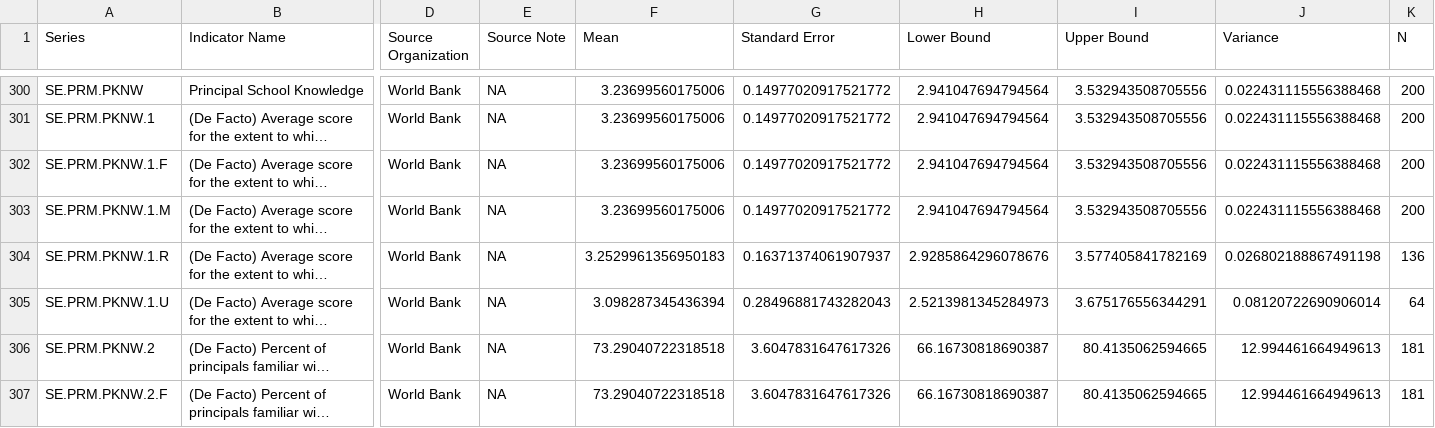
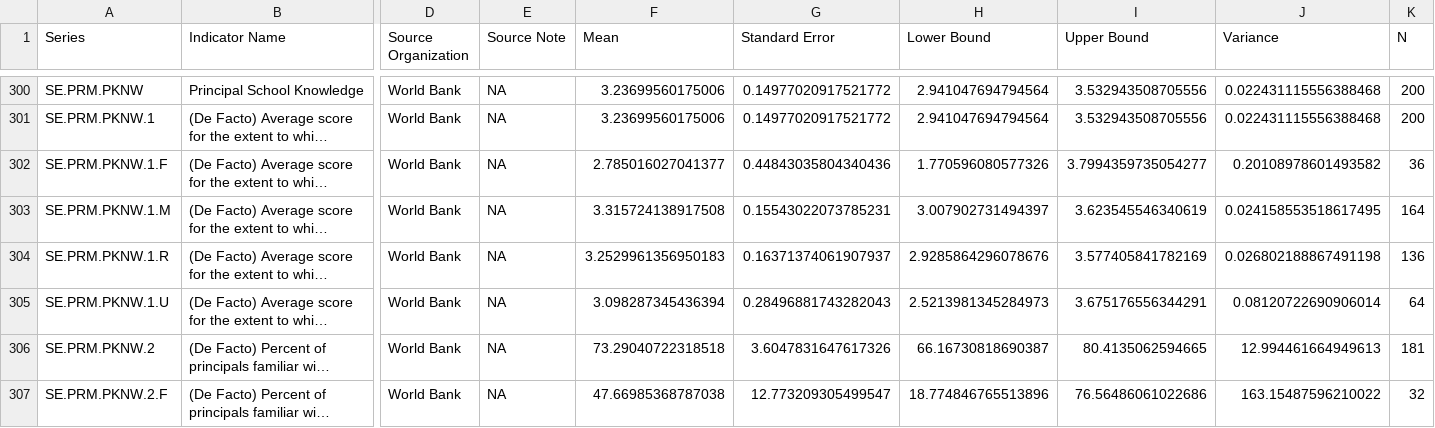
Before and after one commit to GEPD-Production/GEPD_Production-Pakistan_Sindh, a CSV file: 04_GEPD_Indicators/PAK_GEPD_Indicators_Stata.csv, drawn as a sheet; only a part is shown, gaps mark what is left out; long unchanged cells end in …; the diff covers the shown part only; the diff names each change by its address in the sheet, - before the commit and + after, or states it on an @@ line.

Commit message:
update indicators

```diff
--- a/04_GEPD_Indicators/PAK_GEPD_Indicators_Stata.csv
+++ b/04_GEPD_Indicators/PAK_GEPD_Indicators_Stata.csv
-F302 (Mean): 3.23699560175006
+F302 (Mean): 2.785016027041377
-G302 (Standard Error): 0.14977020917521772
+G302 (Standard Error): 0.44843035804340436
-H302 (Lower Bound): 2.941047694794564
+H302 (Lower Bound): 1.770596080577326
-I302 (Upper Bound): 3.532943508705556
+I302 (Upper Bound): 3.7994359735054277
-J302 (Variance): 0.022431115556388468
+J302 (Variance): 0.20108978601493582
-K302 (N): 200
+K302 (N): 36
-F303 (Mean): 3.23699560175006
+F303 (Mean): 3.315724138917508
-G303 (Standard Error): 0.14977020917521772
+G303 (Standard Error): 0.15543022073785231
-H303 (Lower Bound): 2.941047694794564
+H303 (Lower Bound): 3.007902731494397
-I303 (Upper Bound): 3.532943508705556
+I303 (Upper Bound): 3.623545546340619
-J303 (Variance): 0.022431115556388468
+J303 (Variance): 0.024158553518617495
-K303 (N): 200
+K303 (N): 164
-F307 (Mean): 73.29040722318518
+F307 (Mean): 47.66985368787038
-G307 (Standard Error): 3.6047831647617326
+G307 (Standard Error): 12.773209305499547
-H307 (Lower Bound): 66.16730818690387
+H307 (Lower Bound): 18.774846765513896
-I307 (Upper Bound): 80.4135062594665
+I307 (Upper Bound): 76.56486061022686
-J307 (Variance): 12.994461664949613
+J307 (Variance): 163.15487596210022
-K307 (N): 181
+K307 (N): 32
```
Also changed, not shown: 139 edited cells elsewhere in this file.
